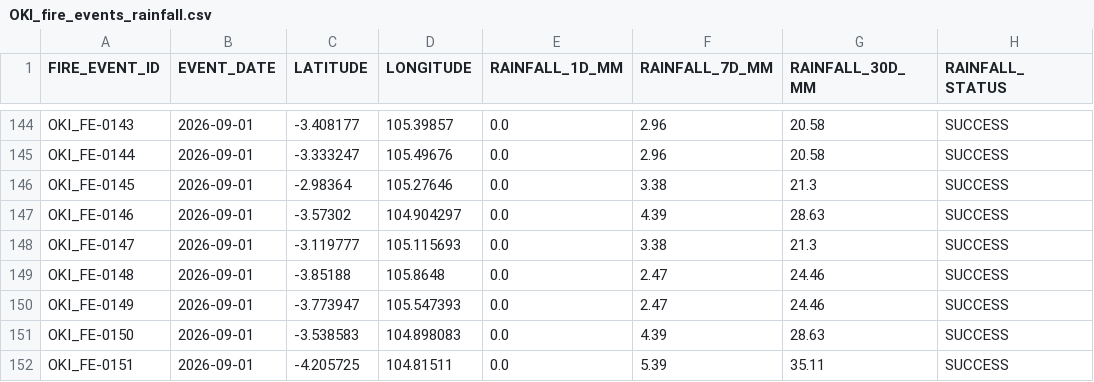
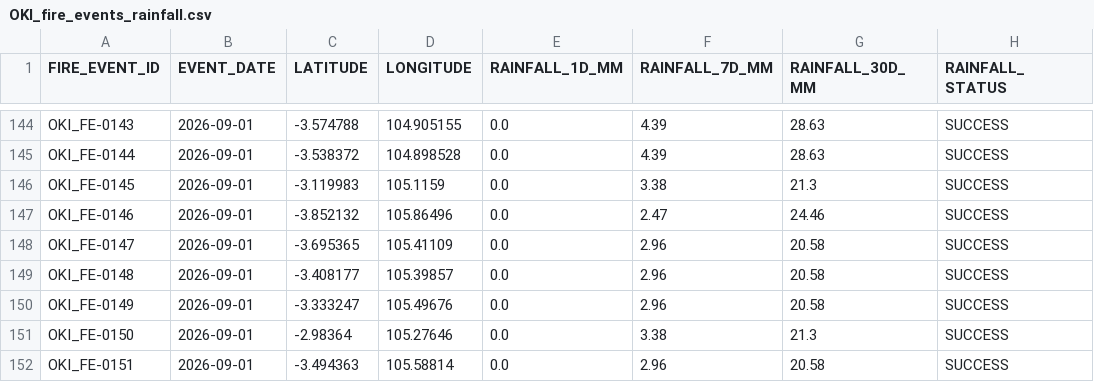
Before and after one commit to Indrmlnaa/Fire_Monitoring, a CSV file: data/v2/processed/OKI_fire_events_rainfall.csv, drawn as a sheet; only a part is shown, gaps mark what is left out; the diff covers the shown part only; the diff names each change by its address in the sheet, - before the commit and + after, or states it on an @@ line.

```diff
--- a/data/v2/processed/OKI_fire_events_rainfall.csv
+++ b/data/v2/processed/OKI_fire_events_rainfall.csv
-C144 (LATITUDE): -3.408177
+C144 (LATITUDE): -3.574788
-D144 (LONGITUDE): 105.39857
+D144 (LONGITUDE): 104.905155
-F144:F145 (RAINFALL_7D_MM): 2.96
+F144:F145 (RAINFALL_7D_MM): 4.39
-G144:G145 (RAINFALL_30D_MM): 20.58
+G144:G145 (RAINFALL_30D_MM): 28.63
-C145 (LATITUDE): -3.333247
+C145 (LATITUDE): -3.538372
-D145 (LONGITUDE): 105.49676
+D145 (LONGITUDE): 104.898528
-C146 (LATITUDE): -2.98364
+C146 (LATITUDE): -3.119983
-D146 (LONGITUDE): 105.27646
+D146 (LONGITUDE): 105.1159
-C147 (LATITUDE): -3.57302
+C147 (LATITUDE): -3.852132
-D147 (LONGITUDE): 104.904297
+D147 (LONGITUDE): 105.86496
-F147 (RAINFALL_7D_MM): 4.39
+F147 (RAINFALL_7D_MM): 2.47
-G147 (RAINFALL_30D_MM): 28.63
+G147 (RAINFALL_30D_MM): 24.46
-C148 (LATITUDE): -3.119777
+C148 (LATITUDE): -3.695365
-D148 (LONGITUDE): 105.115693
+D148 (LONGITUDE): 105.41109
-F148 (RAINFALL_7D_MM): 3.38
+F148 (RAINFALL_7D_MM): 2.96
-G148 (RAINFALL_30D_MM): 21.3
+G148 (RAINFALL_30D_MM): 20.58
-C149 (LATITUDE): -3.85188
+C149 (LATITUDE): -3.408177
-D149 (LONGITUDE): 105.8648
+D149 (LONGITUDE): 105.39857
-F149:F150 (RAINFALL_7D_MM): 2.47
+F149:F150 (RAINFALL_7D_MM): 2.96
-G149:G150 (RAINFALL_30D_MM): 24.46
+G149:G150 (RAINFALL_30D_MM): 20.58
-C150 (LATITUDE): -3.773947
+C150 (LATITUDE): -3.333247
-D150 (LONGITUDE): 105.547393
+D150 (LONGITUDE): 105.49676
-C151 (LATITUDE): -3.538583
+C151 (LATITUDE): -2.98364
-D151 (LONGITUDE): 104.898083
+D151 (LONGITUDE): 105.27646
-F151 (RAINFALL_7D_MM): 4.39
+F151 (RAINFALL_7D_MM): 3.38
-G151 (RAINFALL_30D_MM): 28.63
+G151 (RAINFALL_30D_MM): 21.3
-C152 (LATITUDE): -4.205725
+C152 (LATITUDE): -3.494363
-D152 (LONGITUDE): 104.81511
+D152 (LONGITUDE): 105.58814
-F152 (RAINFALL_7D_MM): 5.39
+F152 (RAINFALL_7D_MM): 2.96
-G152 (RAINFALL_30D_MM): 35.11
+G152 (RAINFALL_30D_MM): 20.58
```
Also changed, not shown: 1 added row and 140 edited cells elsewhere in this file, data/v2/processed/OKI_NASA_FIRMS_fire_events.csv, 1 other file.
